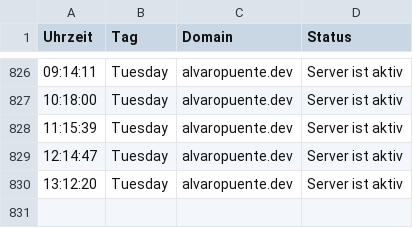
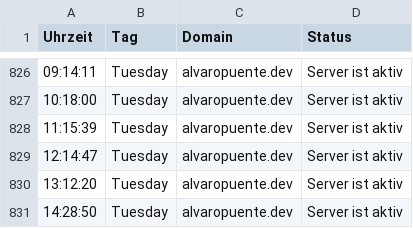
Before and after one commit to alvaropuentedev/server_status, a CSV file: server_status.csv, drawn as a sheet; only a part is shown, gaps mark what is left out; the diff names each change by its address in the sheet, - before the commit and + after, or states it on an @@ line.

```diff
--- a/server_status.csv
+++ b/server_status.csv
+row 831: 14:28:50 | Tuesday | alvaropuente.dev | Server ist aktiv
```
